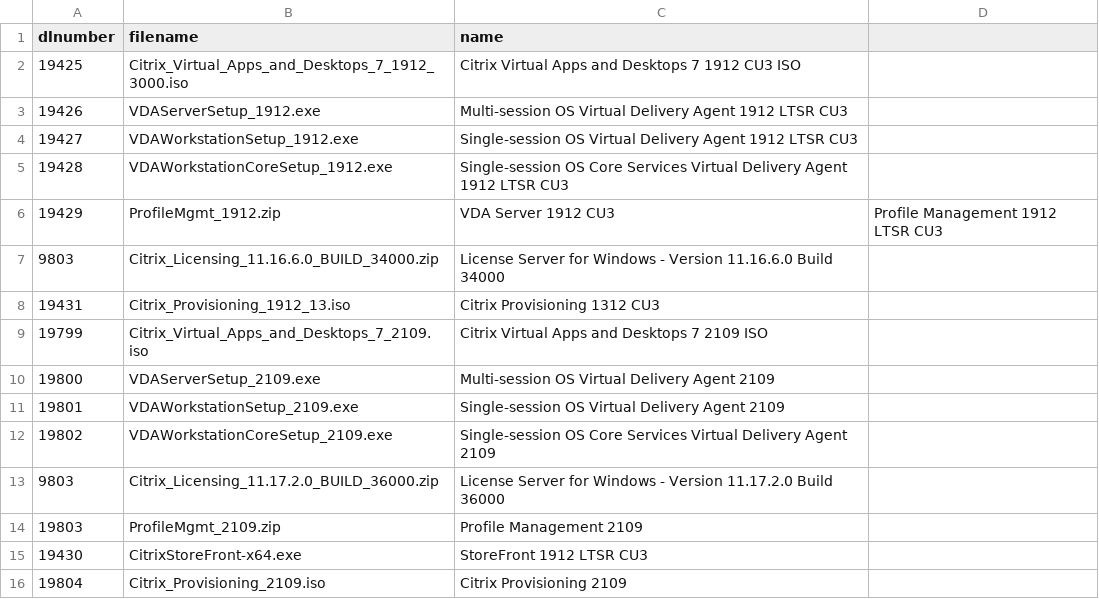
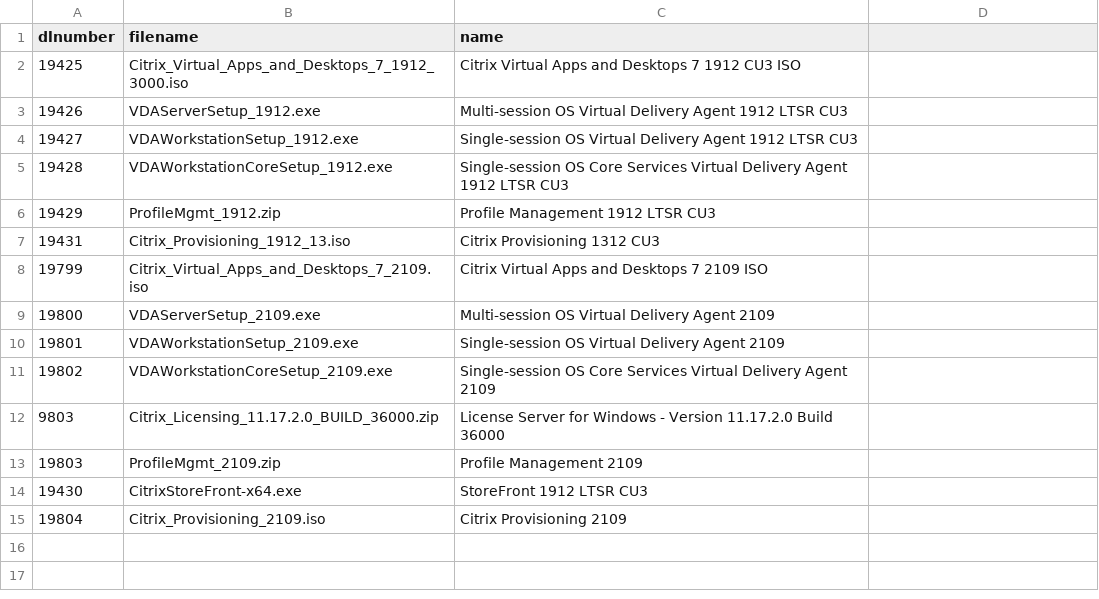
Before and after one commit to Deyda/Citrix, a CSV file: AutoDownload/Helpers/Downloads.csv, drawn as a sheet.

```diff
--- a/AutoDownload/Helpers/Downloads.csv
+++ b/AutoDownload/Helpers/Downloads.csv
@@ -5,4 +5,3 @@
 "19428","VDAWorkstationCoreSetup_1912.exe","Single-session OS Core Services Virtual Delivery Agent 1912 LTSR CU3"
-"19429","ProfileMgmt_1912.zip","VDA Server 1912 CU3","Profile Management 1912 LTSR CU3"
-"9803","Citrix_Licensing_11.16.6.0_BUILD_34000.zip","License Server for Windows - Version 11.16.6.0 Build 34000"
+"19429","ProfileMgmt_1912.zip","Profile Management 1912 LTSR CU3"
 "19431","Citrix_Provisioning_1912_13.iso","Citrix Provisioning 1312 CU3"
```
Also changed, not shown: 6 other files.
